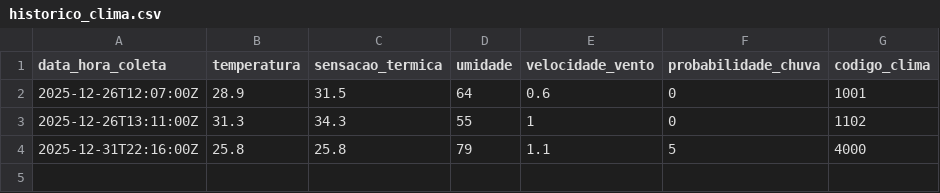
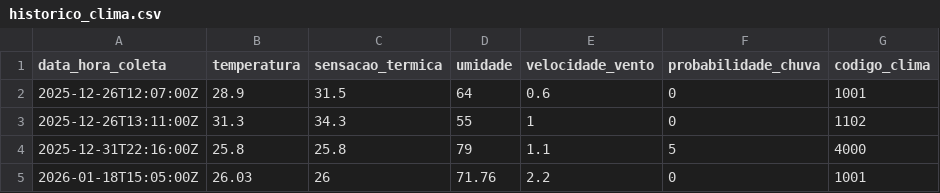
Before and after one commit to Guilherme-Soares05/Real-time-weather-data-pipeline-project, a CSV file: projeto-clima-etl/data/gold/historico_clima.csv, drawn as a sheet; the diff names each change by its address in the sheet, - before the commit and + after, or states it on an @@ line.

Commit message:
Update: Dados climaticos 2026-01-18 15:05

```diff
--- a/projeto-clima-etl/data/gold/historico_clima.csv
+++ b/projeto-clima-etl/data/gold/historico_clima.csv
+row 5: 2026-01-18T15:05:00Z | 26.03 | 26 | 71.76 | 2.2 | 0 | 1001
```
